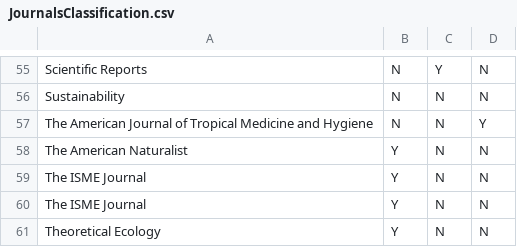
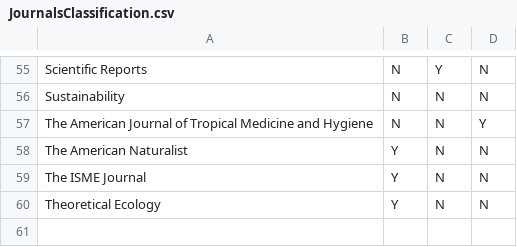
Before and after one commit to LBartlett/EEID-Publishing-Study, a CSV file: JournalsClassification.csv, drawn as a sheet; only a part is shown, gaps mark what is left out.

```diff
--- a/JournalsClassification.csv
+++ b/JournalsClassification.csv
@@ -59,3 +59,2 @@ The American Naturalist,Y,N,N
 The ISME Journal,Y,N,N
-The ISME Journal,Y,N,N
 Theoretical Ecology,Y,N,N
```
Also changed, not shown: MainDataESA2017.csv.
